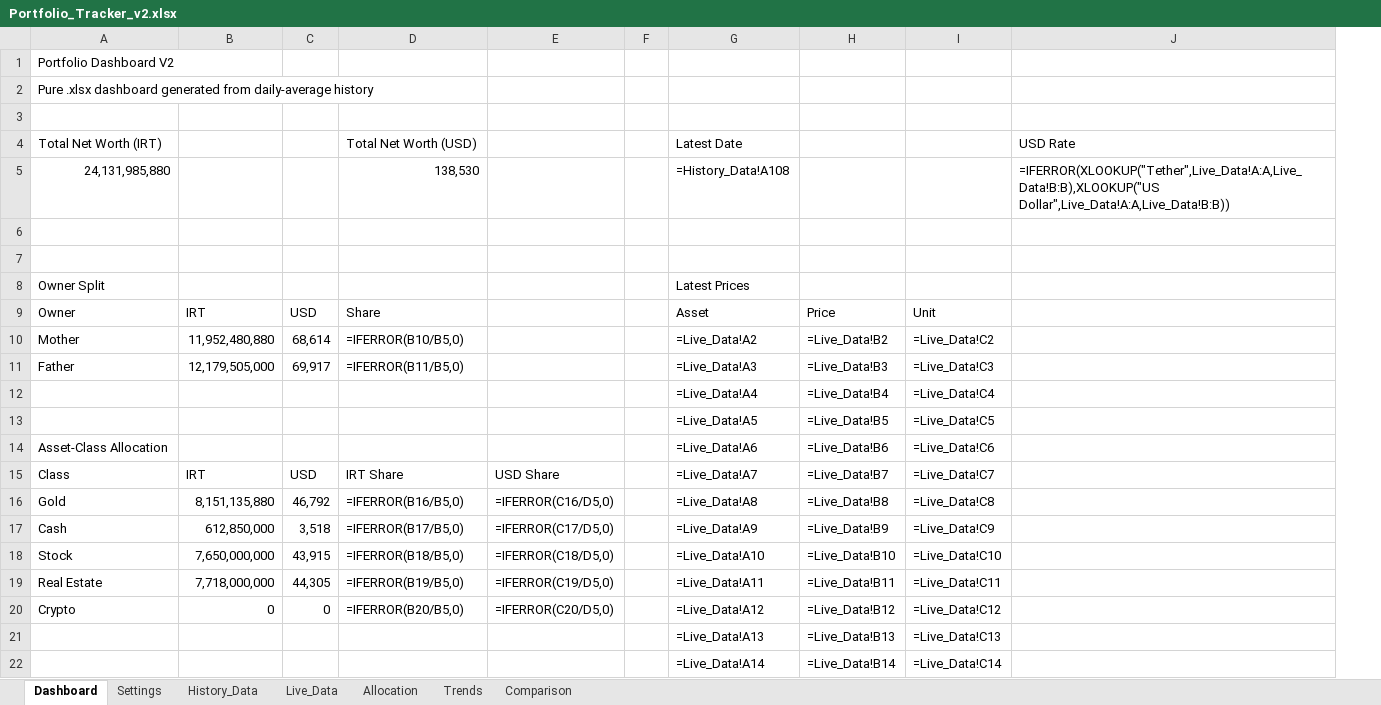
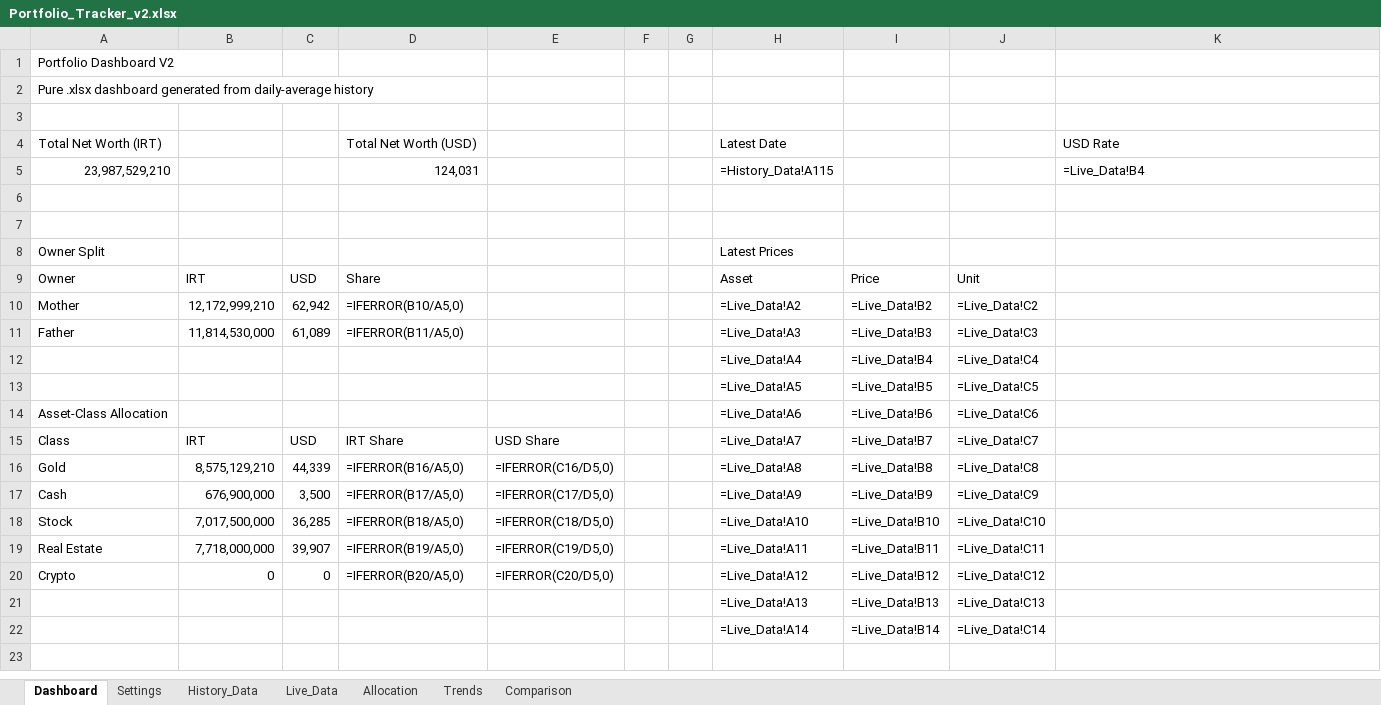
Before and after one commit to ParhamBeik/PORTFOLIO, an Excel workbook: PORTFOLIO NEW STRUCTURE/template/Portfolio_Tracker_v2.xlsx, sheet Dashboard, drawn as a sheet; values as stored, in another font and other column widths than the file's, no cell formats; formulas without a stored value are shown as written; charts and pictures not drawn; removed rows and columns are numbered as before the commit, all else as after; the diff names each change by its address in the sheet, - before the commit and + after, or states it on an @@ line.

```diff
--- a/PORTFOLIO NEW STRUCTURE/template/Portfolio_Tracker_v2.xlsx (sheet Dashboard)
+++ b/PORTFOLIO NEW STRUCTURE/template/Portfolio_Tracker_v2.xlsx (sheet Dashboard)
+column G, empty
-row 5: 24,131,985,880 |  |  | 138,530 |  |  | =History_Data!A108 |  |  | =IFERROR(XLOOKUP("Tether",Live_Data!A:A,Live_Data!B:B),XLOOKUP("US Dollar",Live_Data!A:A,Live_Data!B:B))
+row 5: 23,987,529,210 |  |  | 124,031 |  |  |  | =History_Data!A115 |  |  | =Live_Data!B4
-B10: 11,952,480,880
+B10: 12,172,999,210
-C10: 68,614
+C10: 62,942
-D10: =IFERROR(B10/B5,0)
+D10: =IFERROR(B10/A5,0)
-B11: 12,179,505,000
+B11: 11,814,530,000
-C11: 69,917
+C11: 61,089
-D11: =IFERROR(B11/B5,0)
+D11: =IFERROR(B11/A5,0)
-B16: 8,151,135,880
+B16: 8,575,129,210
-C16: 46,792
+C16: 44,339
-D16: =IFERROR(B16/B5,0)
+D16: =IFERROR(B16/A5,0)
-B17: 612,850,000
+B17: 676,900,000
-C17: 3,518
+C17: 3,500
-D17: =IFERROR(B17/B5,0)
+D17: =IFERROR(B17/A5,0)
-B18: 7,650,000,000
+B18: 7,017,500,000
-C18: 43,915
+C18: 36,285
-D18: =IFERROR(B18/B5,0)
+D18: =IFERROR(B18/A5,0)
-C19: 44,305
+C19: 39,907
-D19: =IFERROR(B19/B5,0)
+D19: =IFERROR(B19/A5,0)
-D20: =IFERROR(B20/B5,0)
+D20: =IFERROR(B20/A5,0)
```
Also changed, not shown: sheet History_Data, sheet Trends, sheet Allocation, sheet Live_Data, sheet Comparison, sheet Settings, cell formats, charts or pictures, 46 other files.
